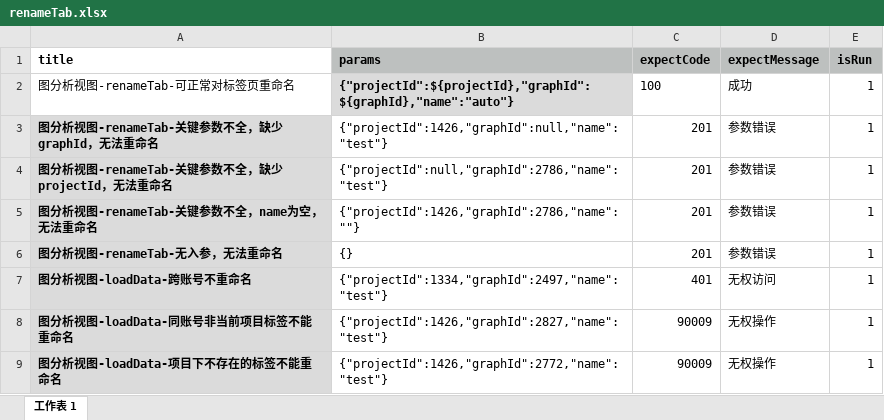
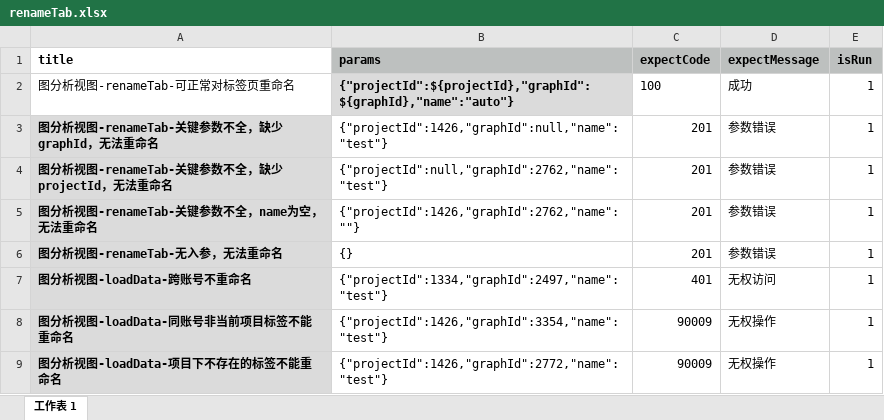
Before and after one commit to yangjuanjuan/serverTest4zj, an Excel workbook: src/main/resources/data/renameTab.xlsx, sheet 工作表 1, drawn as a sheet; values as stored, in another font and other column widths than the file's, no borders; the diff names each change by its address in the sheet, - before the commit and + after, or states it on an @@ line.

```diff
--- a/src/main/resources/data/renameTab.xlsx (sheet 工作表 1)
+++ b/src/main/resources/data/renameTab.xlsx (sheet 工作表 1)
-B4 (params): {"projectId":null,"graphId":2786,"name":"test"}
+B4 (params): {"projectId":null,"graphId":2762,"name":"test"}
-B5 (params): {"projectId":1426,"graphId":2786,"name":""}
+B5 (params): {"projectId":1426,"graphId":2762,"name":""}
-B8 (params): {"projectId":1426,"graphId":2827,"name":"test"}
+B8 (params): {"projectId":1426,"graphId":3354,"name":"test"}
```
Also changed, not shown: src/main/resources/data/updateFileName.xlsx, 2 other files.
